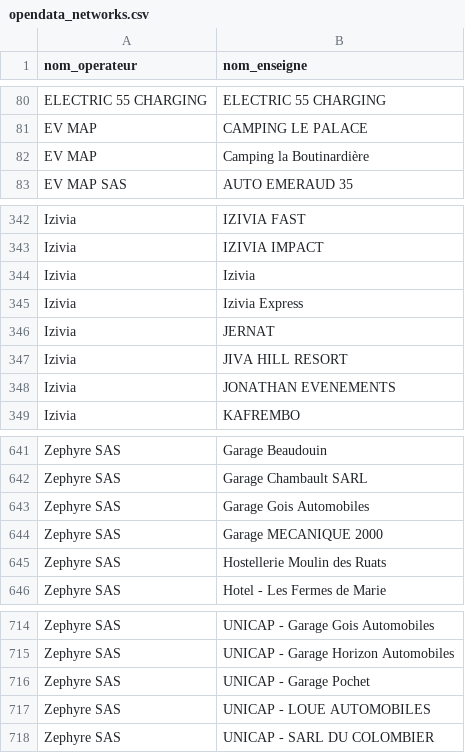
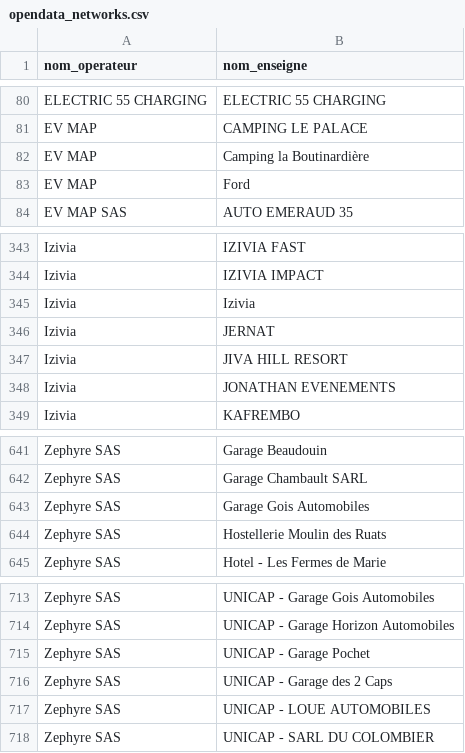
Before and after one commit to guiohm/ref-EU-EVSE, a CSV file: opendata_networks.csv, drawn as a sheet; only a part is shown, gaps mark what is left out.

```diff
--- a/opendata_networks.csv
+++ b/opendata_networks.csv
@@ -82,2 +82,3 @@ EV MAP,CAMPING LE PALACE
 EV MAP,Camping la Boutinardière
+EV MAP,Ford
 EV MAP SAS,AUTO EMERAUD 35
@@ -344,3 +345,2 @@ Izivia,IZIVIA IMPACT
 Izivia,Izivia
-Izivia,Izivia Express
 Izivia,JERNAT
@@ -643,3 +643,2 @@ Zephyre SAS,Garage Chambault SARL
 Zephyre SAS,Garage Gois Automobiles
-Zephyre SAS,Garage MECANIQUE 2000
 Zephyre SAS,Hostellerie Moulin des Ruats
@@ -716,2 +715,3 @@ Zephyre SAS,UNICAP - Garage Horizon Automobiles
 Zephyre SAS,UNICAP - Garage Pochet
+Zephyre SAS,UNICAP - Garage des 2 Caps
 Zephyre SAS,UNICAP - LOUE AUTOMOBILES
```
Also changed, not shown: history.csv, 4 other files.
